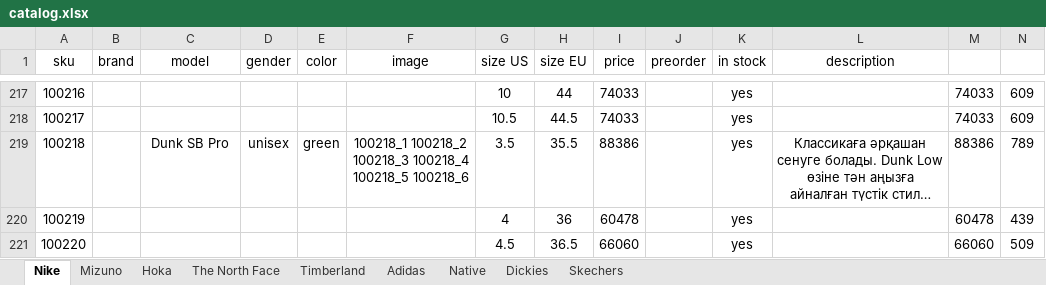
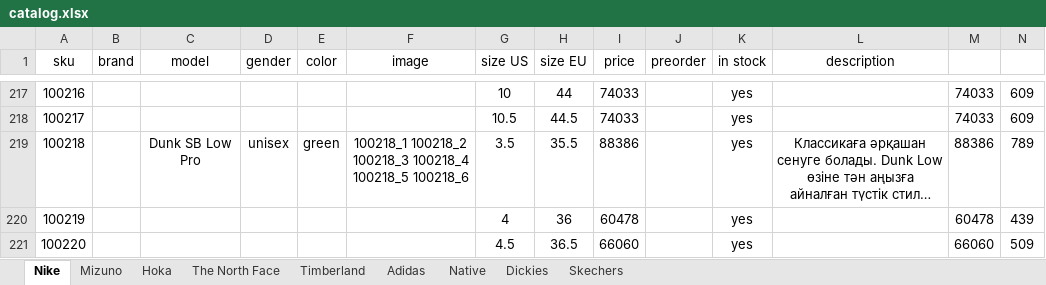
Before and after one commit to dauralio-cell/jmd_store, an Excel workbook: data/catalog.xlsx, sheet Nike, drawn as a sheet; only a part is shown, gaps mark what is left out; long unchanged cells end in …; values as stored, in another font and other column widths than the file's, no borders; the diff covers the shown part only; the diff names each change by its address in the sheet, - before the commit and + after, or states it on an @@ line.

```diff
--- a/data/catalog.xlsx (sheet Nike)
+++ b/data/catalog.xlsx (sheet Nike)
-C219 (model): Dunk SB Pro
+C219 (model): Dunk SB Low Pro
```
Also changed, not shown: 30 added rows, 3 removed rows and row numbers in column A elsewhere in this sheet, 18 other files.
